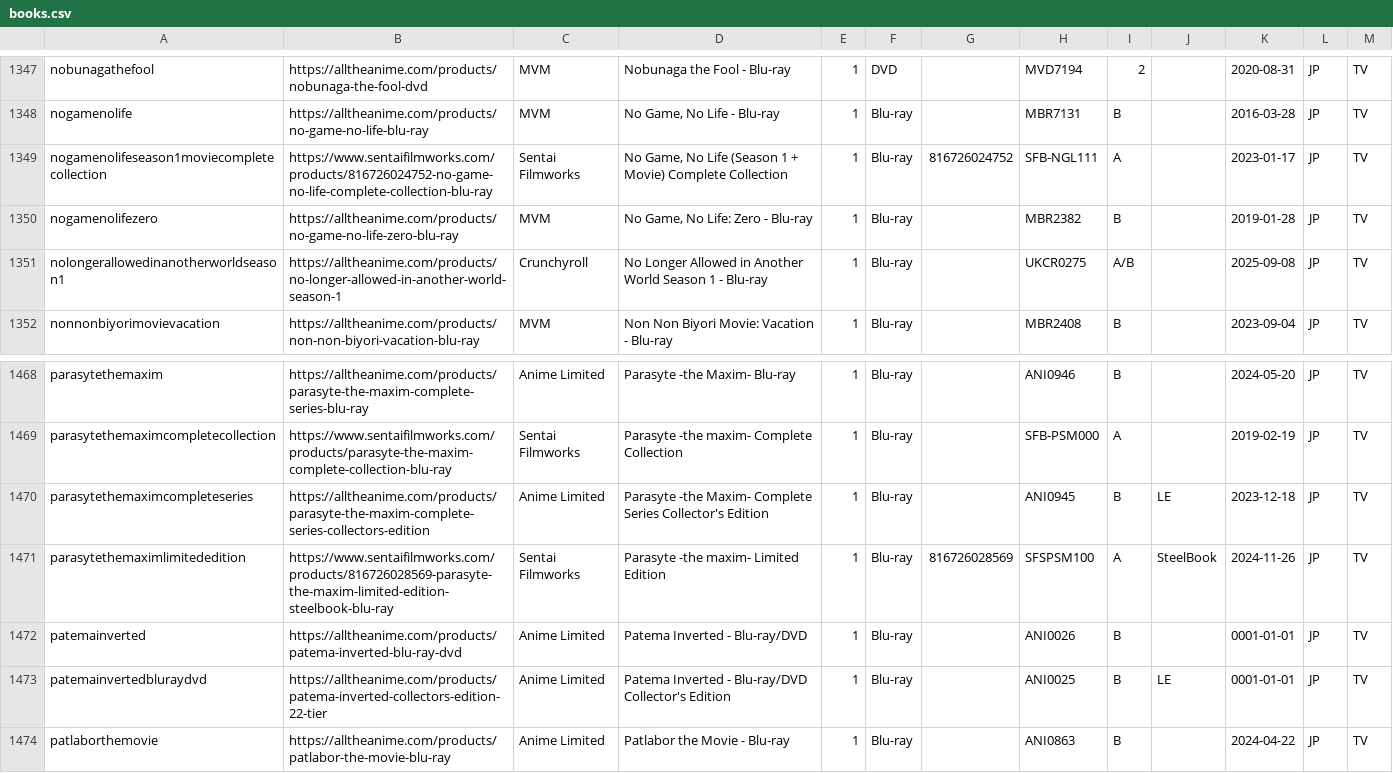
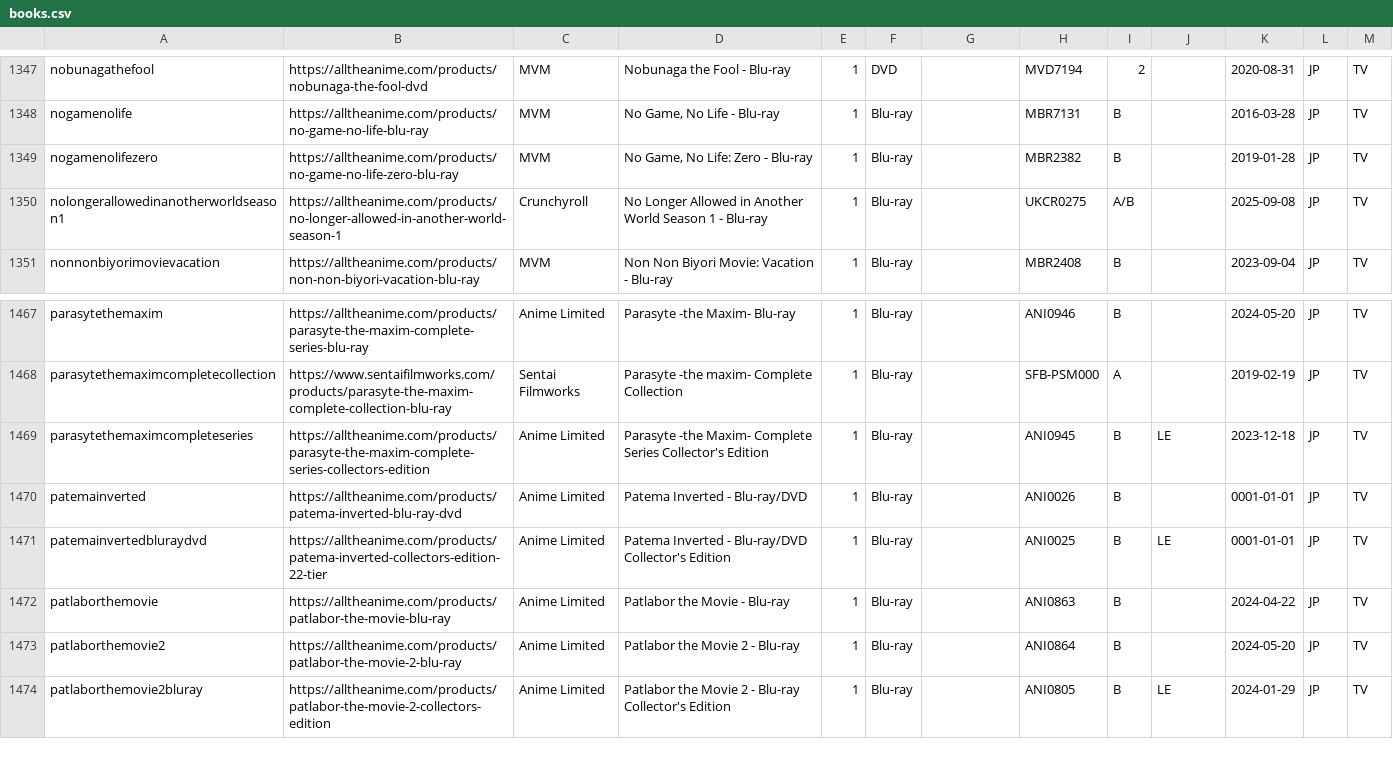
Before and after one commit to animerelease/animerelease.github.io, a CSV file: books.csv, drawn as a sheet; only a part is shown, gaps mark what is left out; the shorter side is filled out with more unchanged rows; the diff names each change by its address in the sheet, - before the commit and + after, or states it on an @@ line.

```diff
--- a/books.csv
+++ b/books.csv
-row 1349: nogamenolifeseason1moviecompletecollection | https://www.sentaifilmworks.com/products/816726024752-no-game-no-life-complete-collection-blu-ray | Sentai Filmworks | No Game, No Life (Season 1 + Movie) Complete Collection | 1 | Blu-ray | 816726024752 | SFB-NGL111 | A |  | 2023-01-17 | JP | TV
-row 1471: parasytethemaximlimitededition | https://www.sentaifilmworks.com/products/816726028569-parasyte-the-maxim-limited-edition-steelbook-blu-ray | Sentai Filmworks | Parasyte -the maxim- Limited Edition | 1 | Blu-ray | 816726028569 | SFSPSM100 | A | SteelBook | 2024-11-26 | JP | TV
```
Also changed, not shown: info.csv, series.csv, 3 other files.
